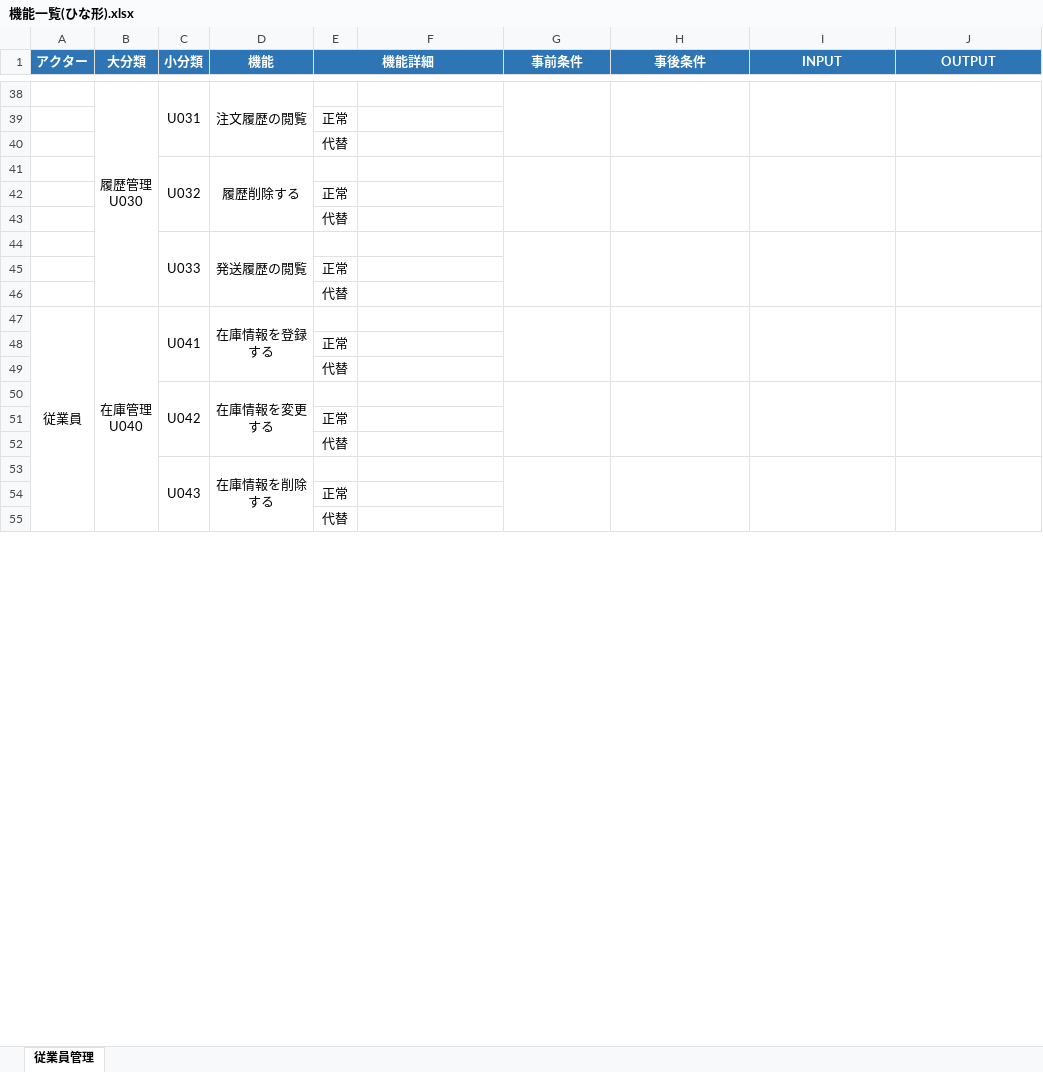
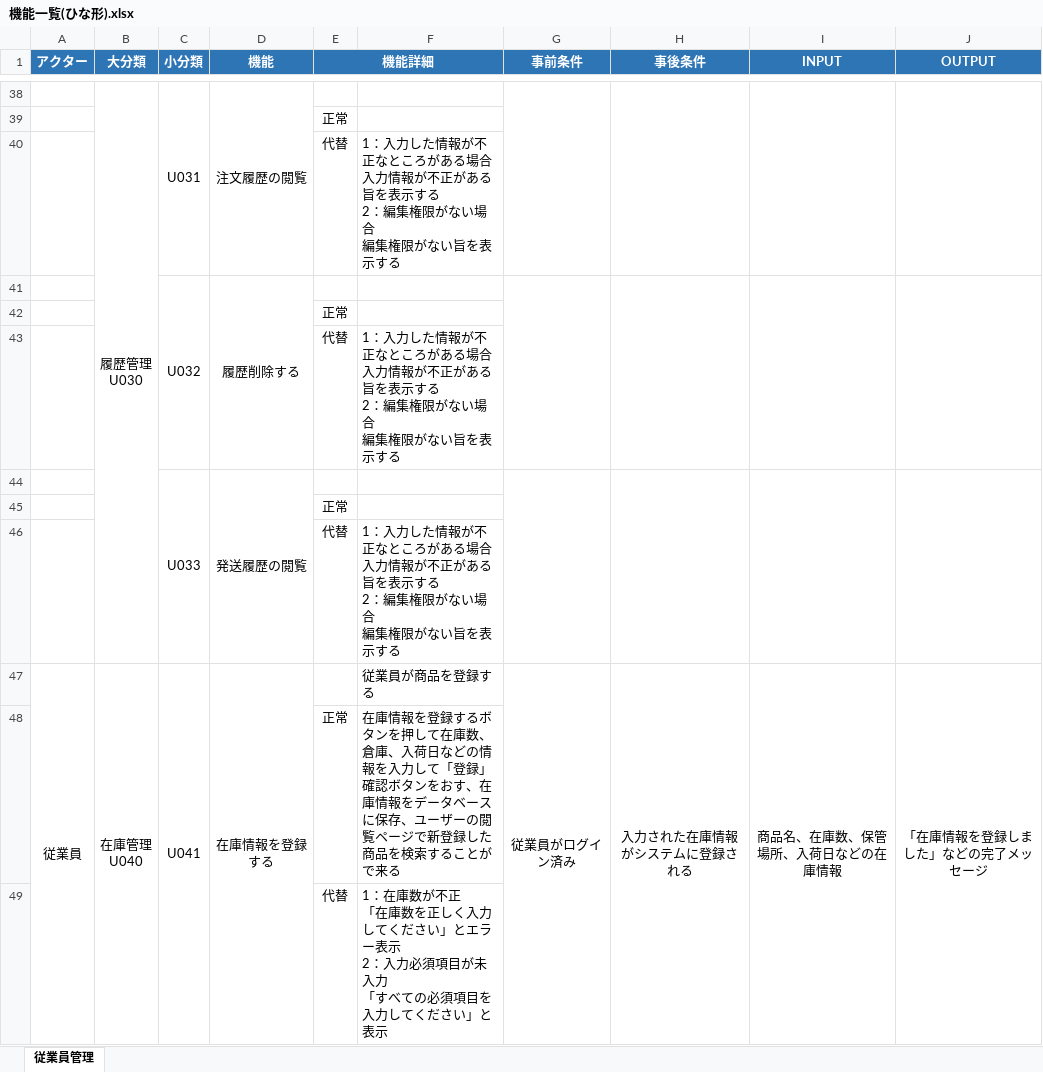
Before and after one commit to mirakoUms/MirakoBlogPics, an Excel workbook: 機能一覧(ひな形).xlsx, sheet 従業員管理, drawn as a sheet; only a part is shown, gaps mark what is left out; values as stored, in another font and other column widths than the file's, no borders; removed rows and columns are numbered as before the commit, all else as after; ↵ is a line break in a cell; the diff covers the shown part only; the diff names each change by its address in the sheet, - before the commit and + after, or states it on an @@ line.

```diff
--- a/機能一覧(ひな形).xlsx (sheet 従業員管理)
+++ b/機能一覧(ひな形).xlsx (sheet 従業員管理)
-F40: (empty)
+F40: 1：入力した情報が不正なところがある場合 ↵ 入力情報が不正がある旨を表示する ↵ 2：編集権限がない場合 ↵ 編集権限がない旨を表示する
-F43: (empty)
+F43: 1：入力した情報が不正なところがある場合 ↵ 入力情報が不正がある旨を表示する ↵ 2：編集権限がない場合 ↵ 編集権限がない旨を表示する
-F46: (empty)
+F46: 1：入力した情報が不正なところがある場合 ↵ 入力情報が不正がある旨を表示する ↵ 2：編集権限がない場合 ↵ 編集権限がない旨を表示する
-F47: (empty)
+F47: 従業員が商品を登録する
-G47 (事前条件): (empty)
+G47 (事前条件): 従業員がログイン済み
-H47 (事後条件): (empty)
+H47 (事後条件): 入力された在庫情報がシステムに登録される
-I47 (INPUT): (empty)
+I47 (INPUT): 商品名、在庫数、保管場所、入荷日などの在庫情報
-J47 (OUTPUT): (empty)
+J47 (OUTPUT): 「在庫情報を登録しました」などの完了メッセージ
-F48: (empty)
+F48: 在庫情報を登録するボタンを押して在庫数、倉庫、入荷日などの情報を入力して「登録」確認ボタンをおす、在庫情報をデータベースに保存、ユーザーの閲覧ページで新登録した商品を検索することがで来る
-F49: (empty)
+F49: 1：在庫数が不正 ↵ 「在庫数を正しく入力してください」とエラー表示 ↵ 2：入力必須項目が未入力 ↵ 「すべての必須項目を入力してください」と表示
-row 50:  |  | U042 | 在庫情報を変更する
-row 51:  |  |  |  | 正常
-row 52:  |  |  |  | 代替
-row 53:  |  | U043 | 在庫情報を削除する
-row 54:  |  |  |  | 正常
-row 55:  |  |  |  | 代替
```
Also changed, not shown: 38 added rows and 32 removed rows elsewhere in this sheet.
